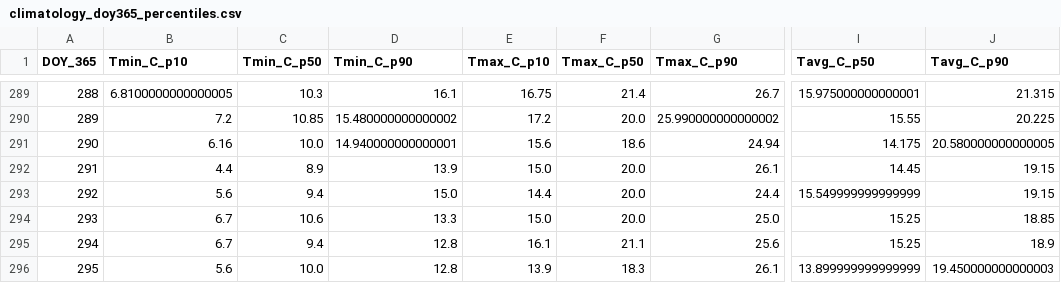
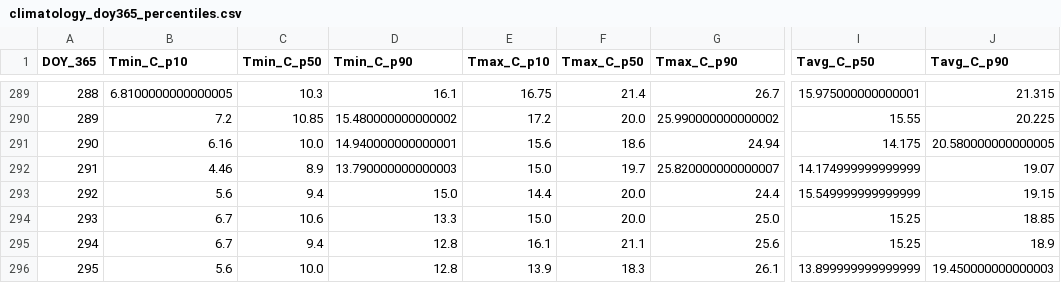
Before and after one commit to jp1309/arlington_weather, a CSV file: data/climatology_doy365_percentiles.csv, drawn as a sheet; only a part is shown, gaps mark what is left out; the diff names each change by its address in the sheet, - before the commit and + after, or states it on an @@ line.

```diff
--- a/data/climatology_doy365_percentiles.csv
+++ b/data/climatology_doy365_percentiles.csv
-B292 (Tmin_C_p10): 4.4
+B292 (Tmin_C_p10): 4.46
-D292 (Tmin_C_p90): 13.9
+D292 (Tmin_C_p90): 13.790000000000003
-F292 (Tmax_C_p50): 20.0
+F292 (Tmax_C_p50): 19.7
-G292 (Tmax_C_p90): 26.1
+G292 (Tmax_C_p90): 25.820000000000007
-I292 (Tavg_C_p50): 14.45
+I292 (Tavg_C_p50): 14.174999999999999
-J292 (Tavg_C_p90): 19.15
+J292 (Tavg_C_p90): 19.07
```
Also changed, not shown: data/arlington_daily.csv, 2 other files.
